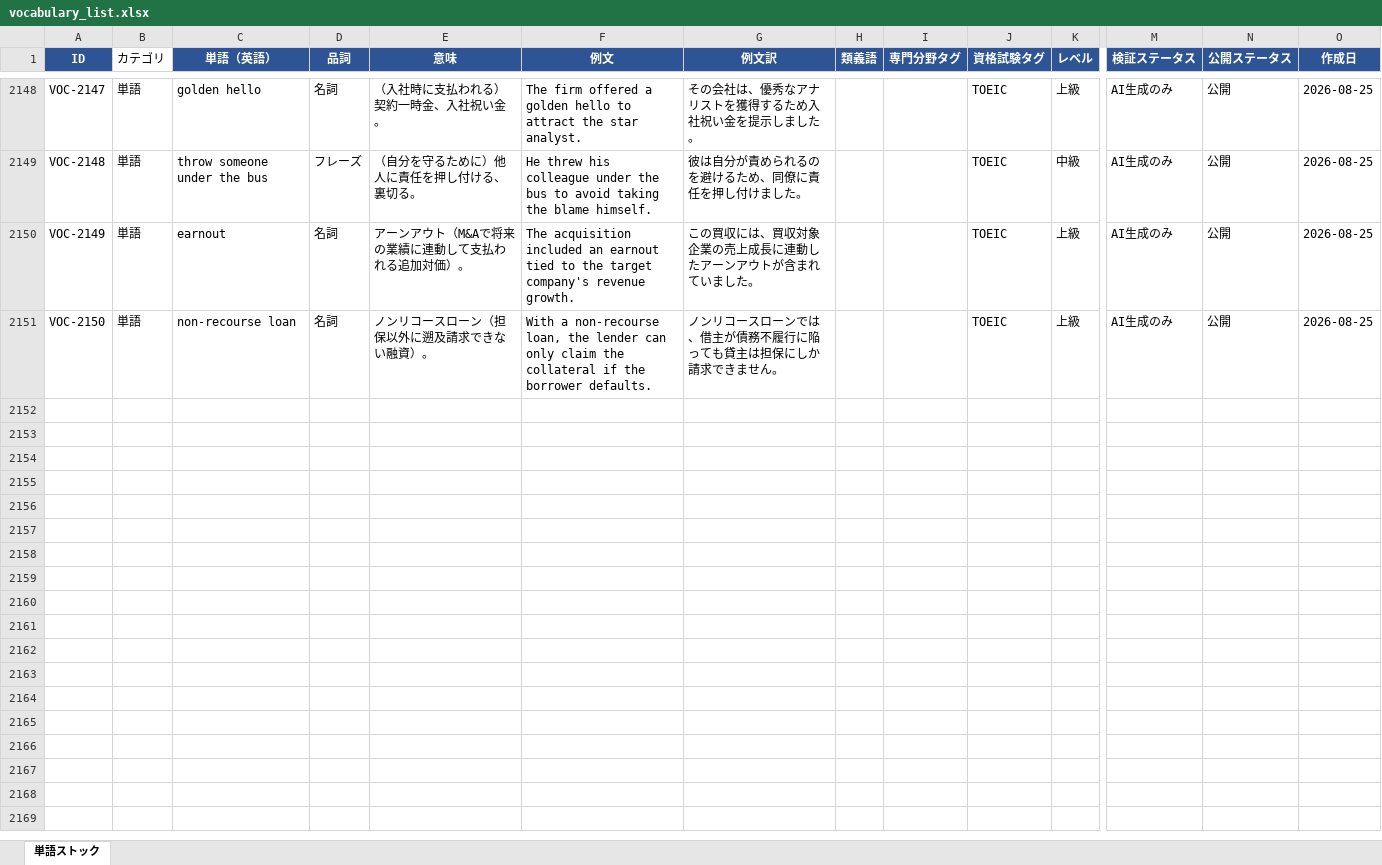
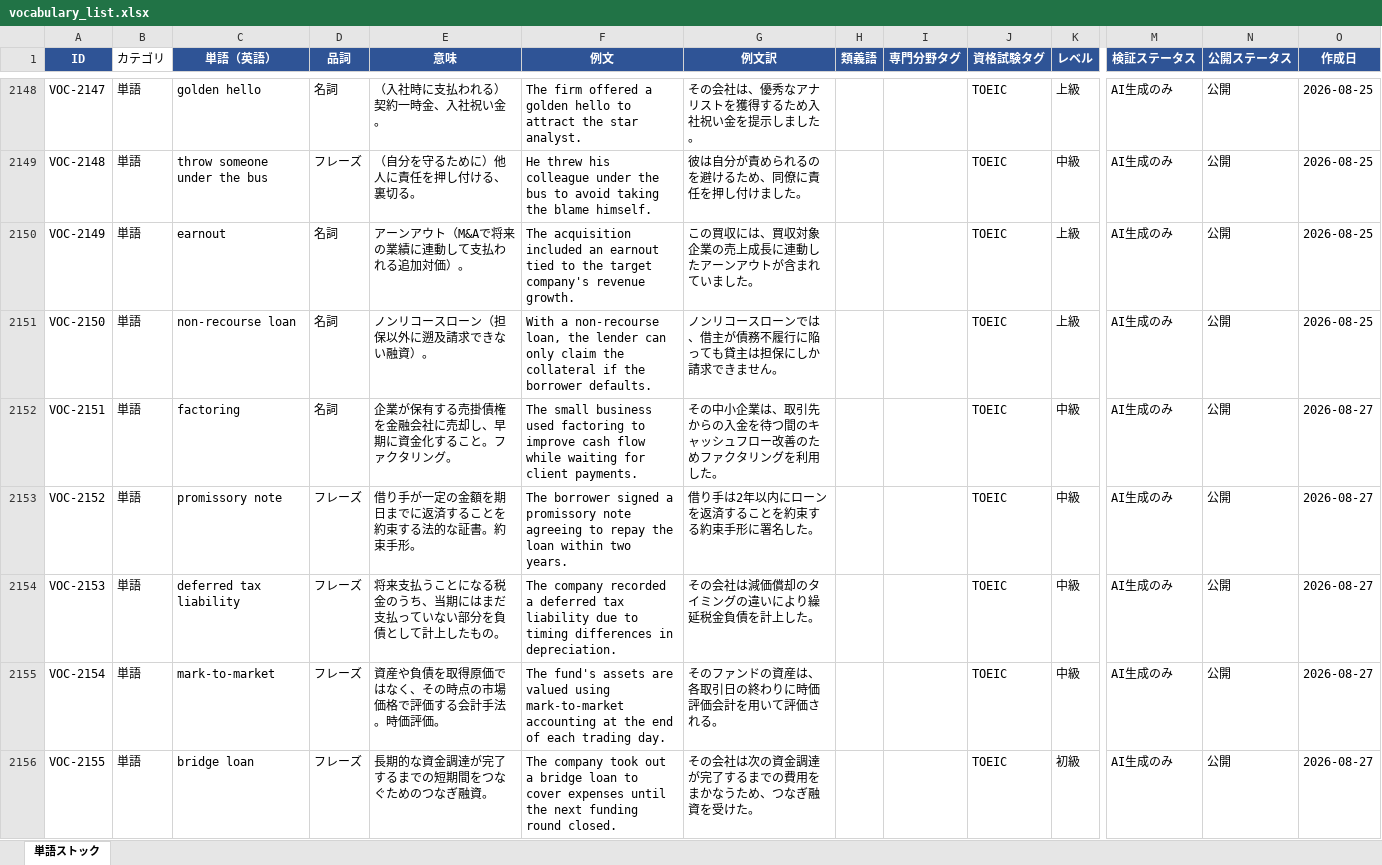
Before and after one commit to tomoki-dojo/english-journal-stock, an Excel workbook: vocabulary_list.xlsx, sheet 単語ストック, drawn as a sheet; only a part is shown, gaps mark what is left out; values as stored, in another font and other column widths than the file's, no borders; rows hold the shown columns only; the diff covers the shown part only; the diff names each change by its address in the sheet, - before the commit and + after, or states it on an @@ line.

```diff
--- a/vocabulary_list.xlsx (sheet 単語ストック)
+++ b/vocabulary_list.xlsx (sheet 単語ストック)
+row 2152: VOC-2151 | 単語 | factoring | 名詞 | 企業が保有する売掛債権を金融会社に売却し、早期に資金化すること。ファクタリング。 | The small business used factoring to improve cash flow while waiting for client payments. | その中小企業は、取引先からの入金を待つ間のキャッシュフロー改善のためファクタリングを利用した。 |  |  | TOEIC | 中級 | AI生成のみ | 公開 | 2026-08-27
+row 2153: VOC-2152 | 単語 | promissory note | フレーズ | 借り手が一定の金額を期日までに返済することを約束する法的な証書。約束手形。 | The borrower signed a promissory note agreeing to repay the loan within two years. | 借り手は2年以内にローンを返済することを約束する約束手形に署名した。 |  |  | TOEIC | 中級 | AI生成のみ | 公開 | 2026-08-27
+row 2154: VOC-2153 | 単語 | deferred tax liability | フレーズ | 将来支払うことになる税金のうち、当期にはまだ支払っていない部分を負債として計上したもの。 | The company recorded a deferred tax liability due to timing differences in depreciation. | その会社は減価償却のタイミングの違いにより繰延税金負債を計上した。 |  |  | TOEIC | 中級 | AI生成のみ | 公開 | 2026-08-27
+row 2155: VOC-2154 | 単語 | mark-to-market | フレーズ | 資産や負債を取得原価ではなく、その時点の市場価格で評価する会計手法。時価評価。 | The fund's assets are valued using mark-to-market accounting at the end of each trading day. | そのファンドの資産は、各取引日の終わりに時価評価会計を用いて評価される。 |  |  | TOEIC | 中級 | AI生成のみ | 公開 | 2026-08-27
+row 2156: VOC-2155 | 単語 | bridge loan | フレーズ | 長期的な資金調達が完了するまでの短期間をつなぐためのつなぎ融資。 | The company took out a bridge loan to cover expenses until the next funding round closed. | その会社は次の資金調達が完了するまでの費用をまかなうため、つなぎ融資を受けた。 |  |  | TOEIC | 初級 | AI生成のみ | 公開 | 2026-08-27
```
Also changed, not shown: 45 added rows elsewhere in this sheet, expressions_list.xlsx.
